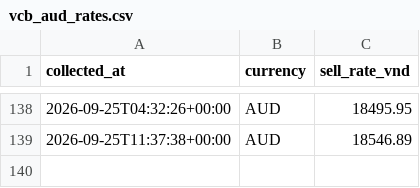
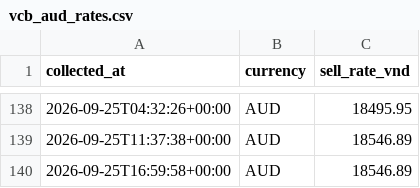
Before and after one commit to vukhanhlinhle2609/vnd-aud-transfer, a CSV file: data/vcb_aud_rates.csv, drawn as a sheet; only a part is shown, gaps mark what is left out.

```diff
--- a/data/vcb_aud_rates.csv
+++ b/data/vcb_aud_rates.csv
@@ -139 +139,2 @@ collected_at,currency,sell_rate_vnd
 2026-09-25T11:37:38+00:00,AUD,18546.89
+2026-09-25T16:59:58+00:00,AUD,18546.89
```
